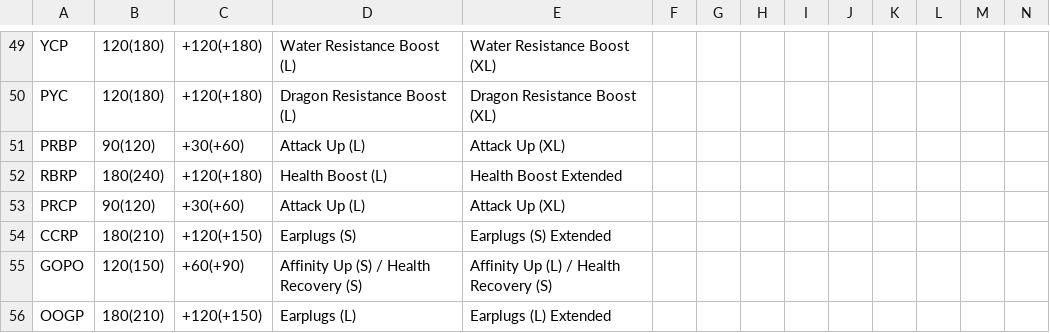
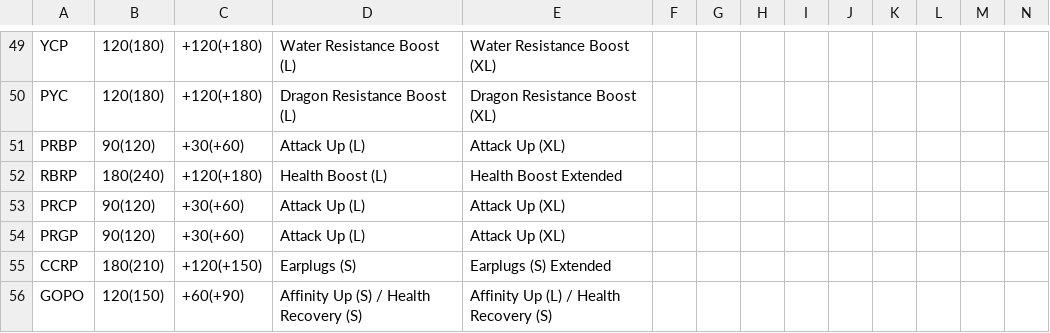
Before and after one commit to gatheringhallstudios/MHWorldData, a CSV file: source_data/weapons/weapon_melodies.csv, drawn as a sheet; only a part is shown, gaps mark what is left out; the shorter side is filled out with more unchanged rows; rows hold the shown columns only; the diff names each change by its address in the sheet, - before the commit and + after, or states it on an @@ line.

Commit message:
Added missing Attack Up (L) song for Bazel horn

```diff
--- a/source_data/weapons/weapon_melodies.csv
+++ b/source_data/weapons/weapon_melodies.csv
+row 54: PRGP | 90(120) | +30(+60) | Attack Up (L) | Attack Up (XL)
```
